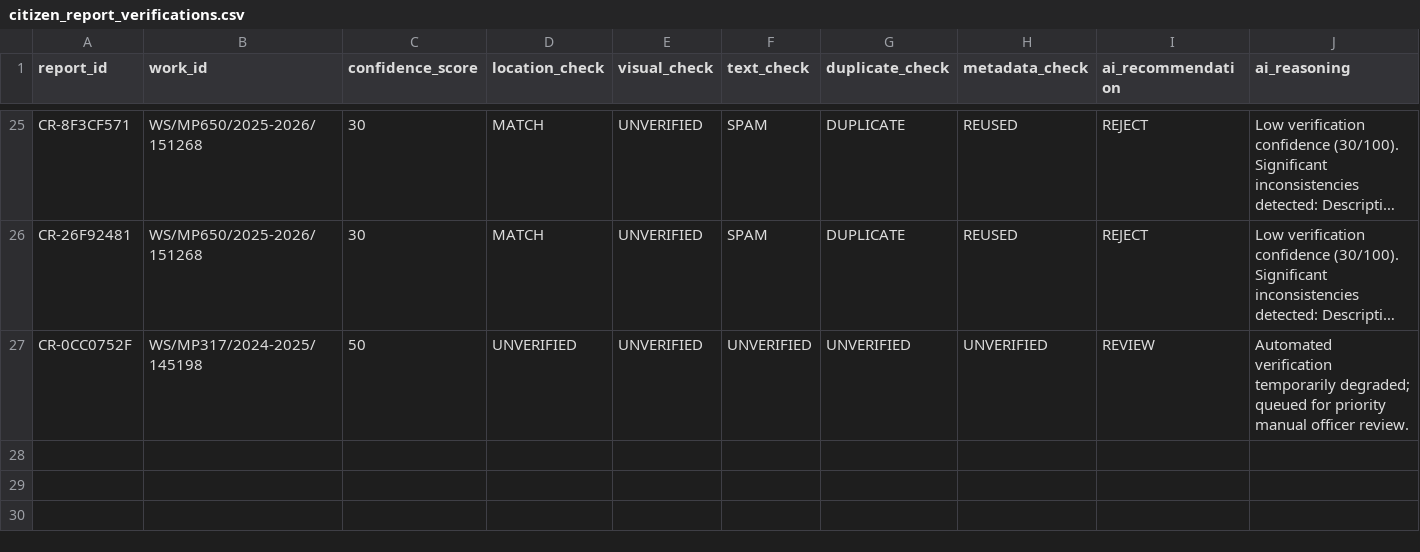
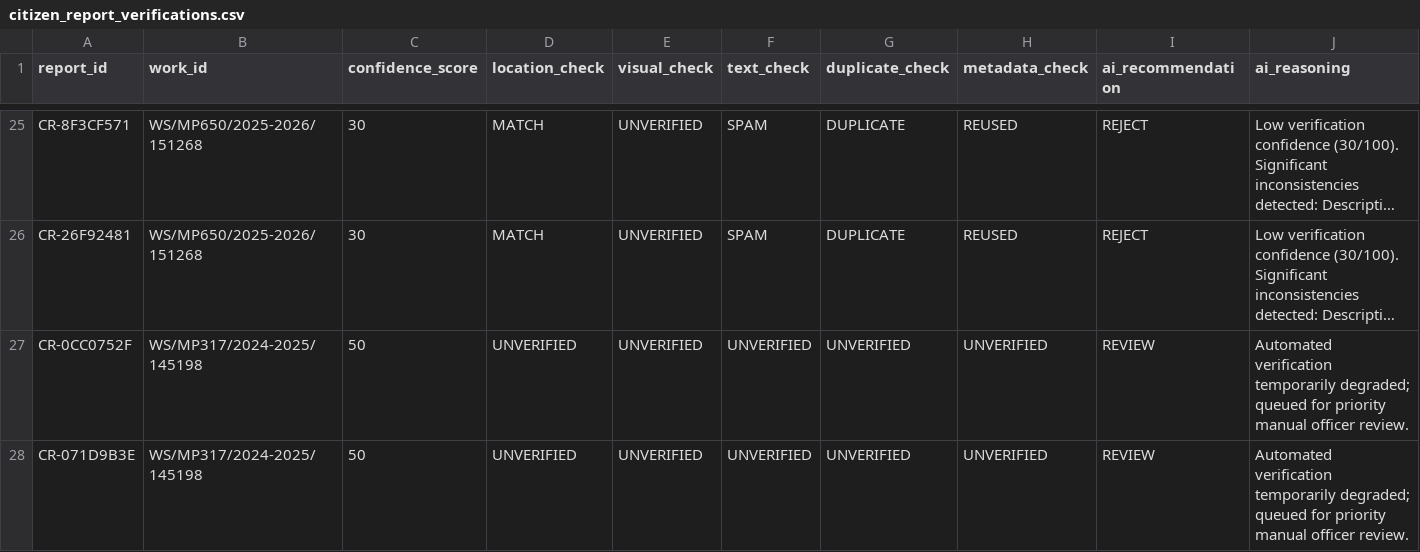
Before and after one commit to buildbysushdev/SIH26012-NEURAL-NOVA-, a CSV file: backend/data/citizen_report_verifications.csv, drawn as a sheet; only a part is shown, gaps mark what is left out; long unchanged cells end in …; rows hold the shown columns only; the diff names each change by its address in the sheet, - before the commit and + after, or states it on an @@ line.

```diff
--- a/backend/data/citizen_report_verifications.csv
+++ b/backend/data/citizen_report_verifications.csv
+row 28: CR-071D9B3E | WS/MP317/2024-2025/145198 | 50 | UNVERIFIED | UNVERIFIED | UNVERIFIED | UNVERIFIED | UNVERIFIED | REVIEW | Automated verification temporarily degraded; queued for priority manual officer review.
```
Also changed, not shown: citizen_report_verifications.csv, citizen_reports.csv, 2 other files.
